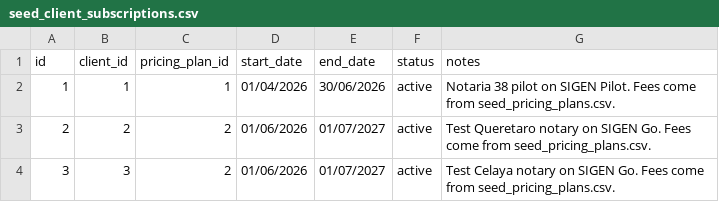
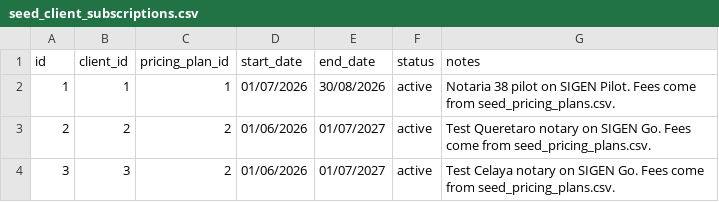
Before and after one commit to valteh-group/valteh-revenue-console, a CSV file: data/seed_client_subscriptions.csv, drawn as a sheet.

```diff
--- a/data/seed_client_subscriptions.csv
+++ b/data/seed_client_subscriptions.csv
@@ -1,3 +1,3 @@
 id,client_id,pricing_plan_id,start_date,end_date,status,notes
-1,1,1,01/04/2026,30/06/2026,active,Notaria 38 pilot on SIGEN Pilot. Fees come from seed_pricing_plans.csv.
+1,1,1,01/07/2026,30/08/2026,active,Notaria 38 pilot on SIGEN Pilot. Fees come from seed_pricing_plans.csv.
 2,2,2,01/06/2026,01/07/2027,active,Test Queretaro notary on SIGEN Go. Fees come from seed_pricing_plans.csv.
```
Also changed, not shown: data/seed_clients.csv, data/seed_costs.csv, 7 other files.
